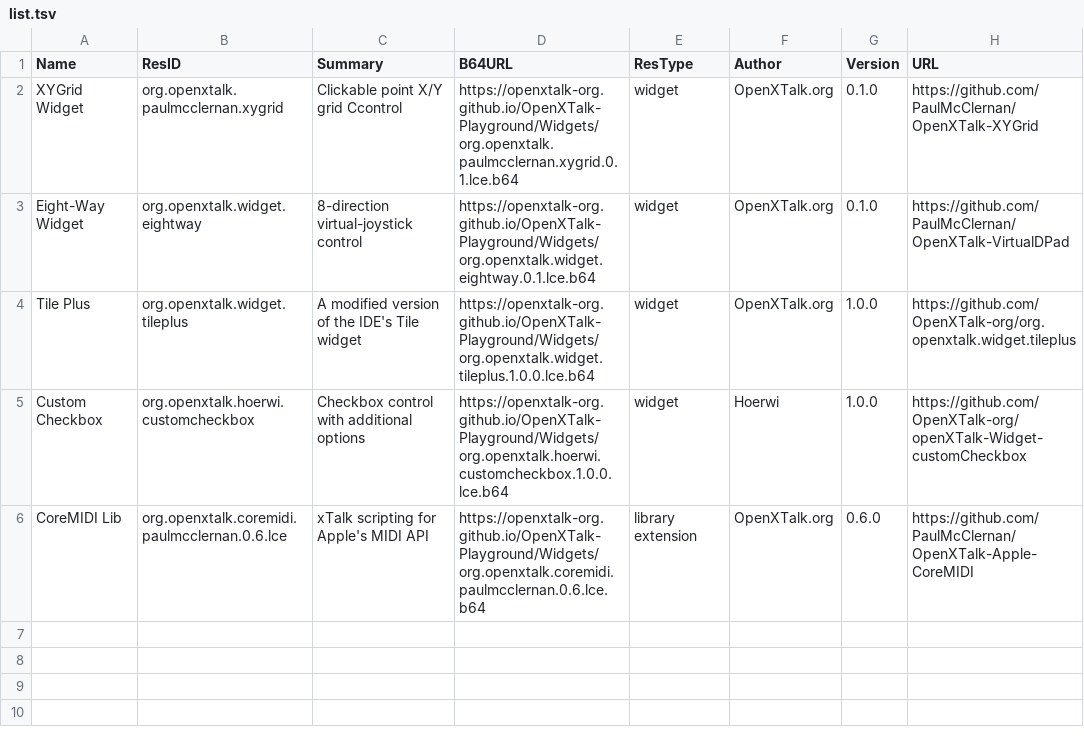
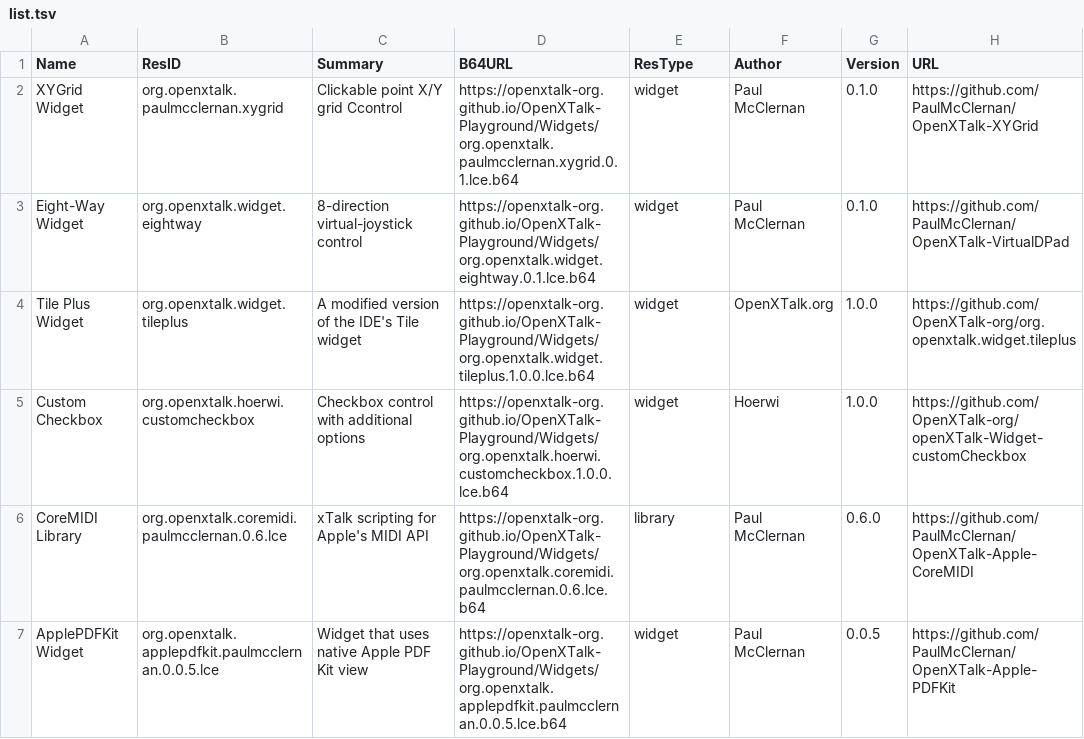
Before and after one commit to OpenXTalk-org/OpenXTalk-Playground, a TSV file: docs/Widgets/list.tsv, drawn as a sheet.

Commit message:
Update List

```diff
--- a/docs/Widgets/list.tsv
+++ b/docs/Widgets/list.tsv
@@ -1,6 +1,7 @@
 Name	ResID	Summary	B64URL	ResType	Author	Version	URL
-XYGrid Widget	org.openxtalk.paulmcclernan.xygrid	Clickable point X/Y grid Ccontrol	https://openxtalk-org.github.io/OpenXTalk-Playground/Widgets/org.openxtalk.paulmcclernan.xygrid.0.1.lce.b64	widget	OpenXTalk.org	0.1.0	https://github.com/PaulMcClernan/OpenXTalk-XYGrid
-Eight-Way Widget	org.openxtalk.widget.eightway	8-direction virtual-joystick control	https://openxtalk-org.github.io/OpenXTalk-Playground/Widgets/org.openxtalk.widget.eightway.0.1.lce.b64	widget	OpenXTalk.org	0.1.0	https://github.com/PaulMcClernan/OpenXTalk-VirtualDPad
-Tile Plus	org.openxtalk.widget.tileplus	A modified version of the IDE's Tile widget	https://openxtalk-org.github.io/OpenXTalk-Playground/Widgets/org.openxtalk.widget.tileplus.1.0.0.lce.b64	widget	OpenXTalk.org	1.0.0	https://github.com/OpenXTalk-org/org.openxtalk.widget.tileplus
+XYGrid Widget	org.openxtalk.paulmcclernan.xygrid	Clickable point X/Y grid Ccontrol	https://openxtalk-org.github.io/OpenXTalk-Playground/Widgets/org.openxtalk.paulmcclernan.xygrid.0.1.lce.b64	widget	Paul McClernan	0.1.0	https://github.com/PaulMcClernan/OpenXTalk-XYGrid
+Eight-Way Widget	org.openxtalk.widget.eightway	8-direction virtual-joystick control	https://openxtalk-org.github.io/OpenXTalk-Playground/Widgets/org.openxtalk.widget.eightway.0.1.lce.b64	widget	Paul McClernan	0.1.0	https://github.com/PaulMcClernan/OpenXTalk-VirtualDPad
+Tile Plus Widget	org.openxtalk.widget.tileplus	A modified version of the IDE's Tile widget	https://openxtalk-org.github.io/OpenXTalk-Playground/Widgets/org.openxtalk.widget.tileplus.1.0.0.lce.b64	widget	OpenXTalk.org	1.0.0	https://github.com/OpenXTalk-org/org.openxtalk.widget.tileplus
 Custom Checkbox	org.openxtalk.hoerwi.customcheckbox	Checkbox control with additional options	https://openxtalk-org.github.io/OpenXTalk-Playground/Widgets/org.openxtalk.hoerwi.customcheckbox.1.0.0.lce.b64	widget	Hoerwi	1.0.0	https://github.com/OpenXTalk-org/openXTalk-Widget-customCheckbox
-CoreMIDI Lib	org.openxtalk.coremidi.paulmcclernan.0.6.lce	xTalk scripting for Apple's MIDI API	https://openxtalk-org.github.io/OpenXTalk-Playground/Widgets/org.openxtalk.coremidi.paulmcclernan.0.6.lce.b64	library extension	OpenXTalk.org	0.6.0	https://github.com/PaulMcClernan/OpenXTalk-Apple-CoreMIDI
+CoreMIDI Library	org.openxtalk.coremidi.paulmcclernan.0.6.lce	xTalk scripting for Apple's MIDI API	https://openxtalk-org.github.io/OpenXTalk-Playground/Widgets/org.openxtalk.coremidi.paulmcclernan.0.6.lce.b64	library	Paul McClernan	0.6.0	https://github.com/PaulMcClernan/OpenXTalk-Apple-CoreMIDI
+ApplePDFKit Widget	org.openxtalk.applepdfkit.paulmcclernan.0.0.5.lce	Widget that uses native Apple PDF Kit view	https://openxtalk-org.github.io/OpenXTalk-Playground/Widgets/org.openxtalk.applepdfkit.paulmcclernan.0.0.5.lce.b64	widget	Paul McClernan	0.0.5	https://github.com/PaulMcClernan/OpenXTalk-Apple-PDFKit
```
Also changed, not shown: 3 other files.
